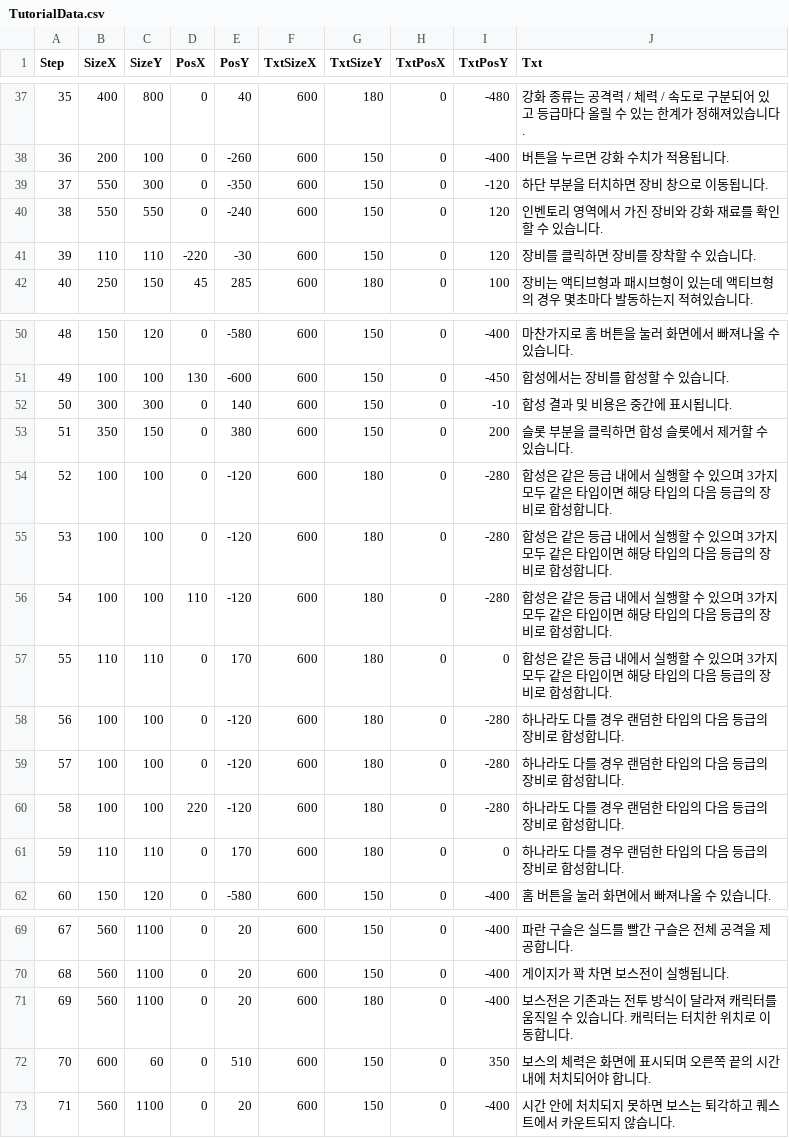
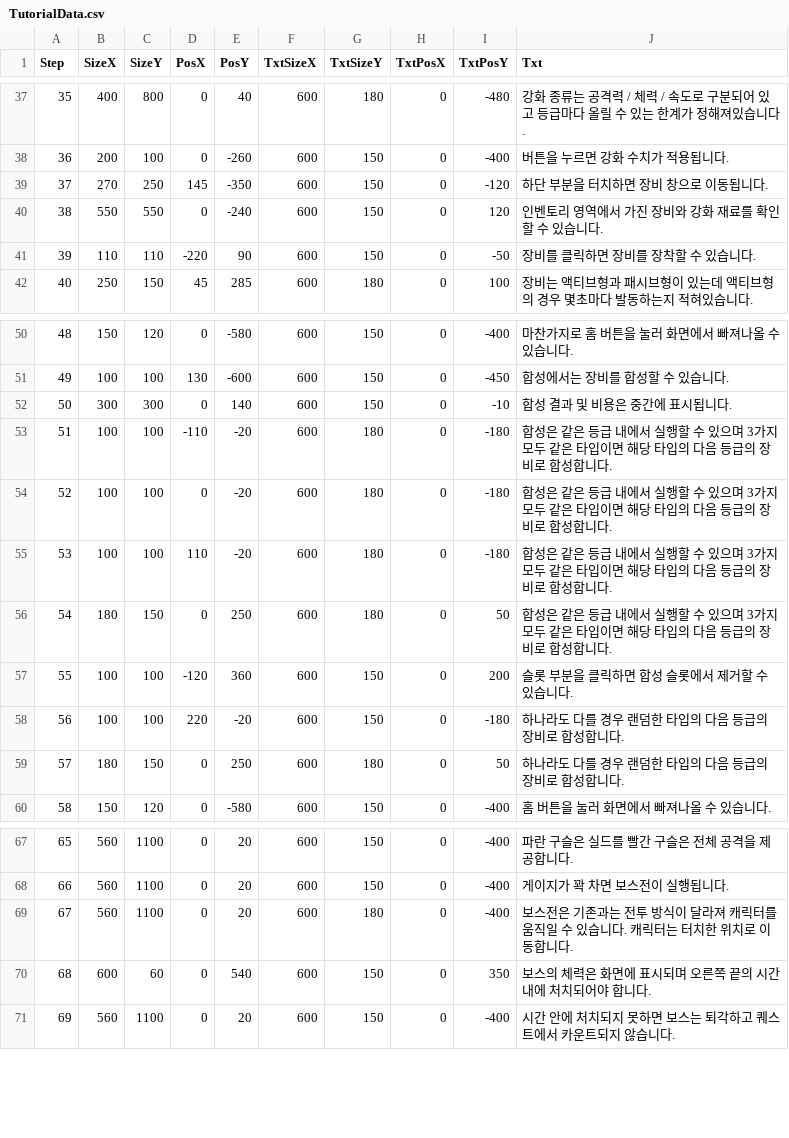
Before and after one commit to header-file/Unity_2D_Shooting, a CSV file: Assets/Resources/Datas/TutorialData.csv, drawn as a sheet; only a part is shown, gaps mark what is left out; removed rows and columns are numbered as before the commit, all else as after; the diff names each change by its address in the sheet, - before the commit and + after, or states it on an @@ line.

```diff
--- a/Assets/Resources/Datas/TutorialData.csv
+++ b/Assets/Resources/Datas/TutorialData.csv
-B39 (SizeX): 550
+B39 (SizeX): 270
-C39 (SizeY): 300
+C39 (SizeY): 250
-D39 (PosX): 0
+D39 (PosX): 145
-E41 (PosY): -30
+E41 (PosY): 90
-I41 (TxtPosY): 120
+I41 (TxtPosY): -50
-row 53: 51 | 350 | 150 | 0 | 380 | 600 | 150 | 0 | 200 | 슬롯 부분을 클릭하면 합성 슬롯에서 제거할 수 있습니다.
@@ column A (Step) renumbered from row 53 down @@
-D53 (PosX): 0
+D53 (PosX): -110
-E53:E55 (PosY): -120
+E53:E55 (PosY): -20
-I53:I55 (TxtPosY): -280
+I53:I55 (TxtPosY): -180
-B56 (SizeX): 110
+B56 (SizeX): 180
-C56 (SizeY): 110
+C56 (SizeY): 150
-E56 (PosY): 170
+E56 (PosY): 250
-I56 (TxtPosY): 0
+I56 (TxtPosY): 50
-D57 (PosX): 0
+D57 (PosX): -120
-E57 (PosY): -120
+E57 (PosY): 360
-G57 (TxtSizeY): 180
+G57 (TxtSizeY): 150
-I57 (TxtPosY): -280
+I57 (TxtPosY): 200
-J57 (Txt): 하나라도 다를 경우 랜덤한 타입의 다음 등급의 장비로 합성합니다.
+J57 (Txt): 슬롯 부분을 클릭하면 합성 슬롯에서 제거할 수 있습니다.
-row 59: 57 | 100 | 100 | 0 | -120 | 600 | 180 | 0 | -280 | 하나라도 다를 경우 랜덤한 타입의 다음 등급의 장비로 합성합니다.
-E58 (PosY): -120
+E58 (PosY): -20
-G58 (TxtSizeY): 180
+G58 (TxtSizeY): 150
-I58 (TxtPosY): -280
+I58 (TxtPosY): -180
-B59 (SizeX): 110
+B59 (SizeX): 180
-C59 (SizeY): 110
+C59 (SizeY): 150
-E59 (PosY): 170
+E59 (PosY): 250
-I59 (TxtPosY): 0
+I59 (TxtPosY): 50
-E70 (PosY): 510
+E70 (PosY): 540
```
Also changed, not shown: 13 other files.
